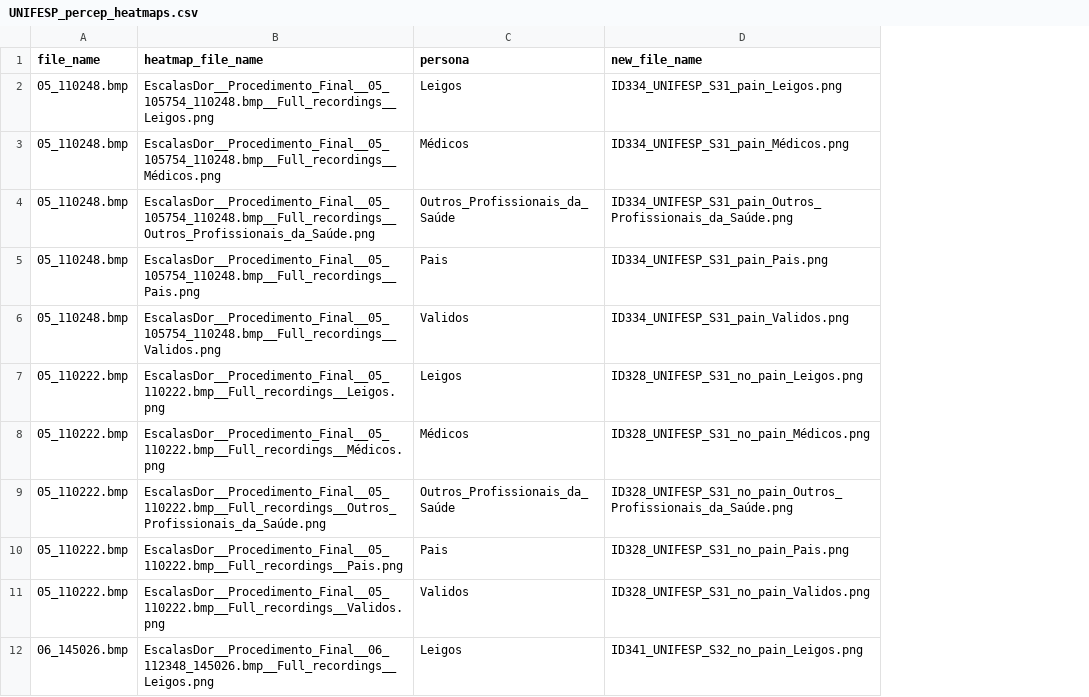
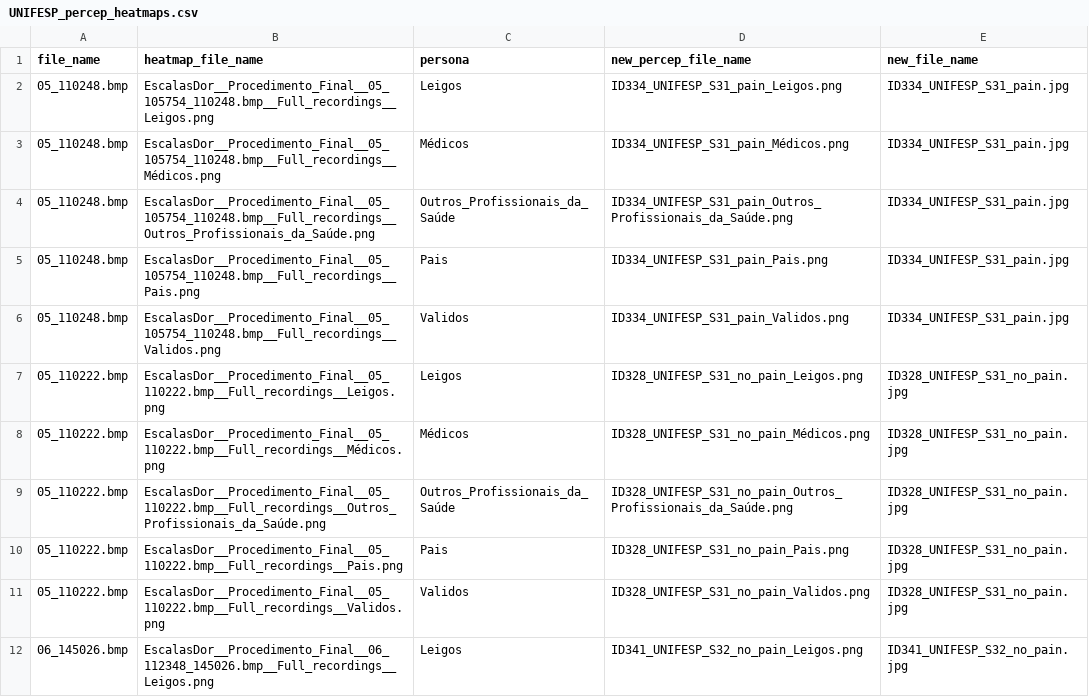
Before and after one commit to darkrubiks/AI-Assessment-of-Pain-in-Newborns, a CSV file: UNIFESP_percep_heatmaps.csv, drawn as a sheet; only a part is shown; the diff names each change by its address in the sheet, - before the commit and + after, or states it on an @@ line.

```diff
--- a/UNIFESP_percep_heatmaps.csv
+++ b/UNIFESP_percep_heatmaps.csv
+column E (new_file_name), rows 2-12: ID334_UNIFESP_S31_pain.jpg | ID334_UNIFESP_S31_pain.jpg | ID334_UNIFESP_S31_pain.jpg | ID334_UNIFESP_S31_pain.jpg | ID334_UNIFESP_S31_pain.jpg | ID328_UNIFESP_S31_no_pain.jpg | ID328_UNIFESP_S31_no_pain.jpg | ID328_UNIFESP_S31_no_pain.jpg | ID328_UNIFESP_S31_no_pain.jpg | ID328_UNIFESP_S31_no_pain.jpg | ID341_UNIFESP_S32_no_pain.jpg
-D1: new_file_name
+D1: new_percep_file_name
```
Also changed, not shown: 2 other files.
